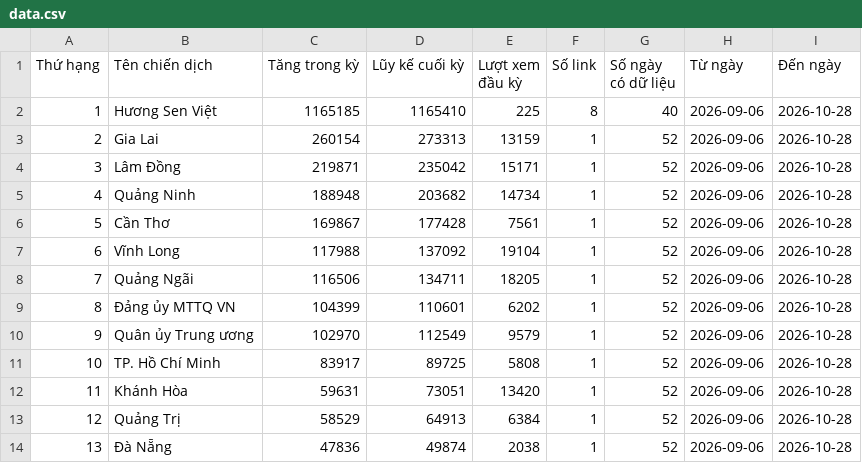
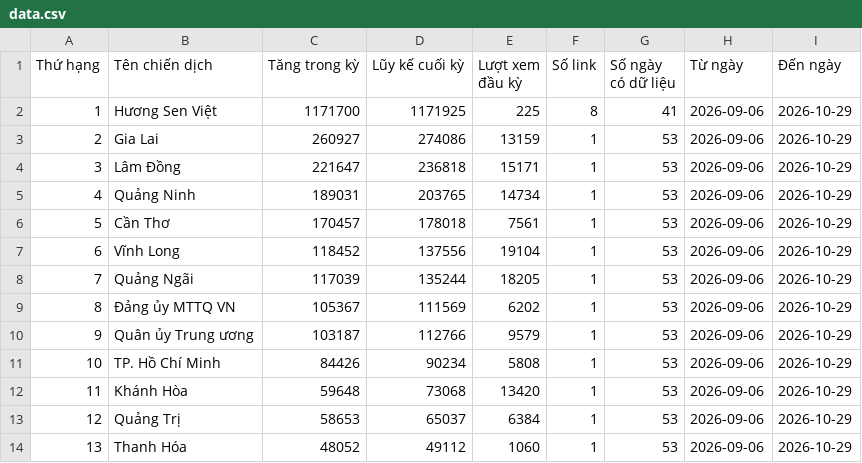
Before and after one commit to phuonglinh-ai/bangtongsaphuychuong, a CSV file: data.csv, drawn as a sheet; only a part is shown; the diff covers the shown part only.

Commit message:
Update data 2026-10-29 07:33

```diff
--- a/data.csv
+++ b/data.csv
@@ -1,14 +1,14 @@
 Thứ hạng,Tên chiến dịch,Tăng trong kỳ,Lũy kế cuối kỳ,Lượt xem đầu kỳ,Số link,Số ngày có dữ liệu,Từ ngày,Đến ngày
-1,Hương Sen Việt,1165185,1165410,225,8,40,2026-09-06,2026-10-28
-2,Gia Lai,260154,273313,13159,1,52,2026-09-06,2026-10-28
-3,Lâm Đồng,219871,235042,15171,1,52,2026-09-06,2026-10-28
-4,Quảng Ninh,188948,203682,14734,1,52,2026-09-06,2026-10-28
-5,Cần Thơ,169867,177428,7561,1,52,2026-09-06,2026-10-28
-6,Vĩnh Long,117988,137092,19104,1,52,2026-09-06,2026-10-28
-7,Quảng Ngãi,116506,134711,18205,1,52,2026-09-06,2026-10-28
-8,Đảng ủy MTTQ VN,104399,110601,6202,1,52,2026-09-06,2026-10-28
-9,Quân ủy Trung ương,102970,112549,9579,1,52,2026-09-06,2026-10-28
-10,TP. Hồ Chí Minh,83917,89725,5808,1,52,2026-09-06,2026-10-28
-11,Khánh Hòa,59631,73051,13420,1,52,2026-09-06,2026-10-28
-12,Quảng Trị,58529,64913,6384,1,52,2026-09-06,2026-10-28
-13,Đà Nẵng,47836,49874,2038,1,52,2026-09-06,2026-10-28
+1,Hương Sen Việt,1171700,1171925,225,8,41,2026-09-06,2026-10-29
+2,Gia Lai,260927,274086,13159,1,53,2026-09-06,2026-10-29
+3,Lâm Đồng,221647,236818,15171,1,53,2026-09-06,2026-10-29
+4,Quảng Ninh,189031,203765,14734,1,53,2026-09-06,2026-10-29
+5,Cần Thơ,170457,178018,7561,1,53,2026-09-06,2026-10-29
+6,Vĩnh Long,118452,137556,19104,1,53,2026-09-06,2026-10-29
+7,Quảng Ngãi,117039,135244,18205,1,53,2026-09-06,2026-10-29
+8,Đảng ủy MTTQ VN,105367,111569,6202,1,53,2026-09-06,2026-10-29
+9,Quân ủy Trung ương,103187,112766,9579,1,53,2026-09-06,2026-10-29
+10,TP. Hồ Chí Minh,84426,90234,5808,1,53,2026-09-06,2026-10-29
+11,Khánh Hòa,59648,73068,13420,1,53,2026-09-06,2026-10-29
+12,Quảng Trị,58653,65037,6384,1,53,2026-09-06,2026-10-29
+13,Thanh Hóa,48052,49112,1060,1,53,2026-09-06,2026-10-29
```
Also changed, not shown: 116 edited cells elsewhere in this file, data-daily.csv.
